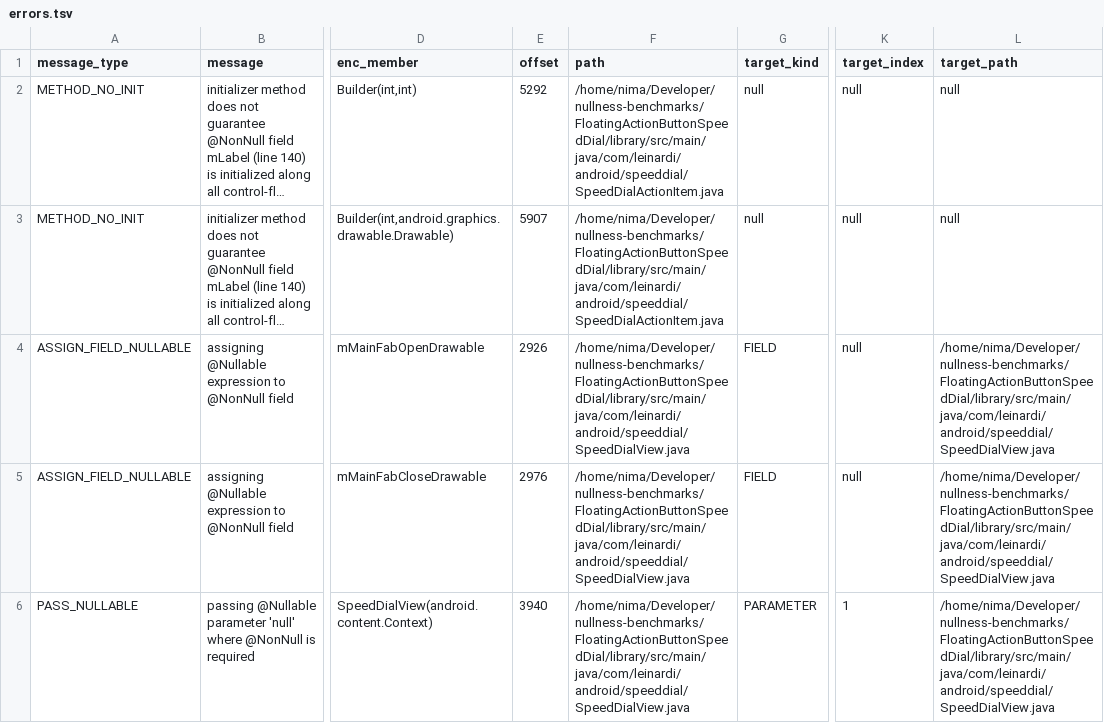
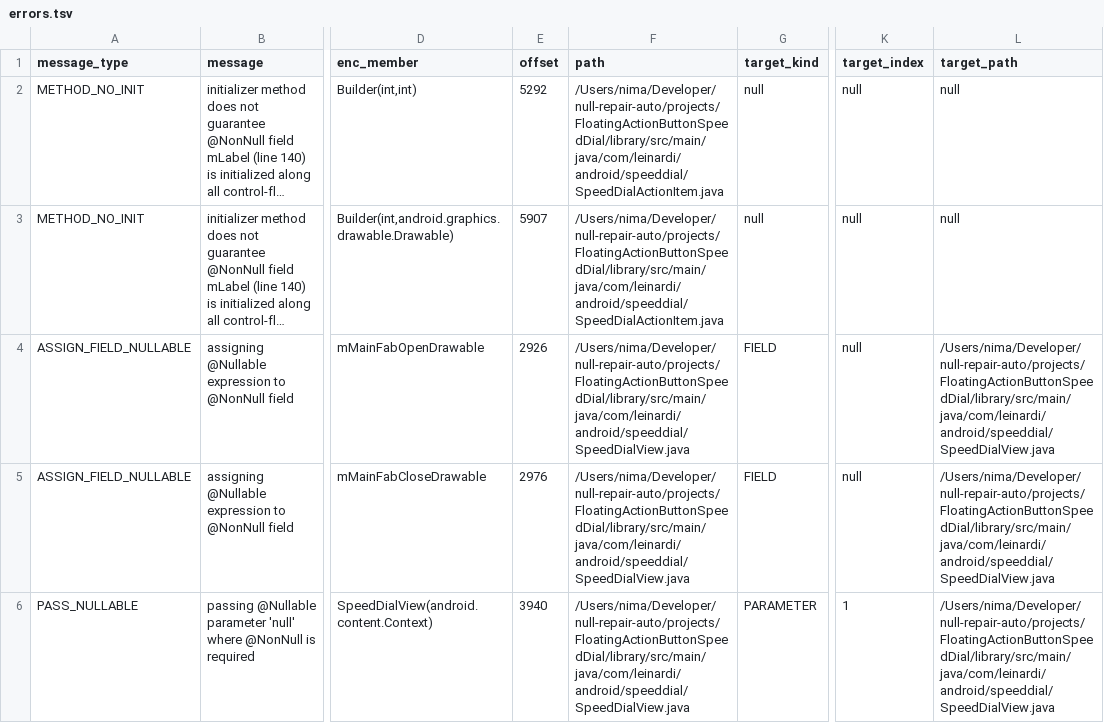
Before and after one commit to nimakarimipour/FloatingActionButtonSpeedDial, a TSV file: annotator-out/0/errors.tsv, drawn as a sheet; only a part is shown, gaps mark what is left out; long unchanged cells end in …; the diff covers the shown part only; the diff names each change by its address in the sheet, - before the commit and + after, or states it on an @@ line.

```diff
--- a/annotator-out/0/errors.tsv
+++ b/annotator-out/0/errors.tsv
-F2:F3 (path): /home/nima/Developer/nullness-benchmarks/FloatingActionButtonSpeedDial/library/src/main/java/com/leinardi/android/speeddial/SpeedDialActionItem.java
+F2:F3 (path): /Users/nima/Developer/null-repair-auto/projects/FloatingActionButtonSpeedDial/library/src/main/java/com/leinardi/android/speeddial/SpeedDialActionItem.java
-F4:F6 (path): /home/nima/Developer/nullness-benchmarks/FloatingActionButtonSpeedDial/library/src/main/java/com/leinardi/android/speeddial/SpeedDialView.java
+F4:F6 (path): /Users/nima/Developer/null-repair-auto/projects/FloatingActionButtonSpeedDial/library/src/main/java/com/leinardi/android/speeddial/SpeedDialView.java
-L4:L6 (target_path): /home/nima/Developer/nullness-benchmarks/FloatingActionButtonSpeedDial/library/src/main/java/com/leinardi/android/speeddial/SpeedDialView.java
+L4:L6 (target_path): /Users/nima/Developer/null-repair-auto/projects/FloatingActionButtonSpeedDial/library/src/main/java/com/leinardi/android/speeddial/SpeedDialView.java
```
Also changed, not shown: 25 edited cells elsewhere in this file, annotator-out/0/class_records.tsv, annotator-out/0/field_init.tsv, 8 other files.
